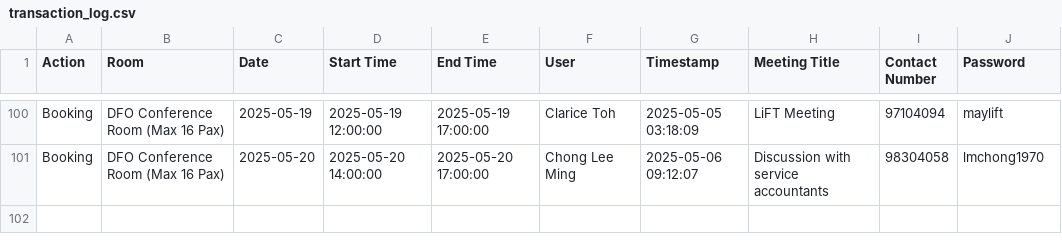
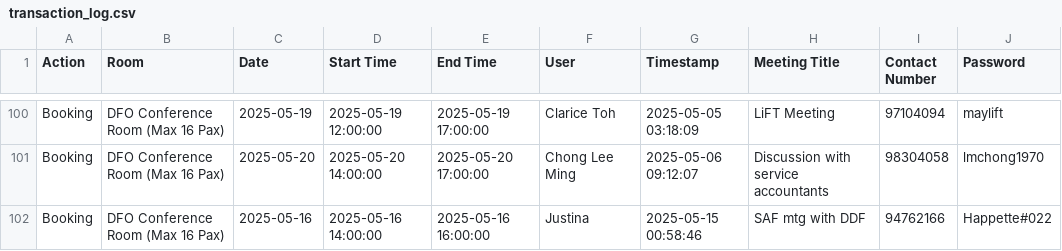
Before and after one commit to LimWeiZhong/Booking-Application, a CSV file: transaction_log.csv, drawn as a sheet; only a part is shown, gaps mark what is left out.

```diff
--- a/transaction_log.csv
+++ b/transaction_log.csv
@@ -101 +101,2 @@ Booking,DFO Conference Room (Max 16 Pax),2025-05-19,2025-05-19 12:00:00,2025-05-
 Booking,DFO Conference Room (Max 16 Pax),2025-05-20,2025-05-20 14:00:00,2025-05-20 17:00:00,Chong Lee Ming,2025-05-06 09:12:07,Discussion with service accountants ,98304058,lmchong1970
+Booking,DFO Conference Room (Max 16 Pax),2025-05-16,2025-05-16 14:00:00,2025-05-16 16:00:00,Justina,2025-05-15 00:58:46,SAF mtg with DDF,94762166,Happette#022
```
Also changed, not shown: bookings.csv.
